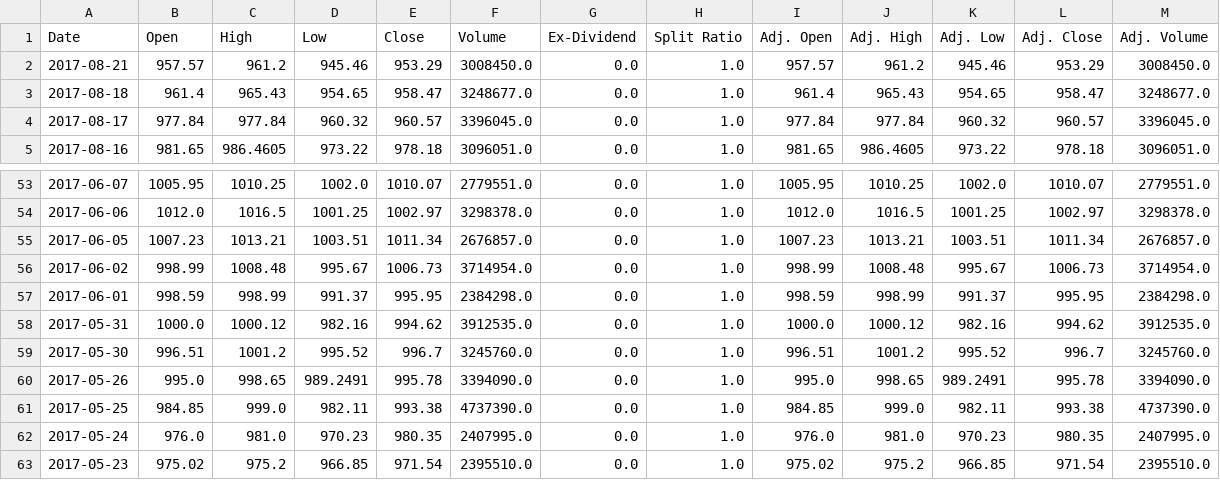
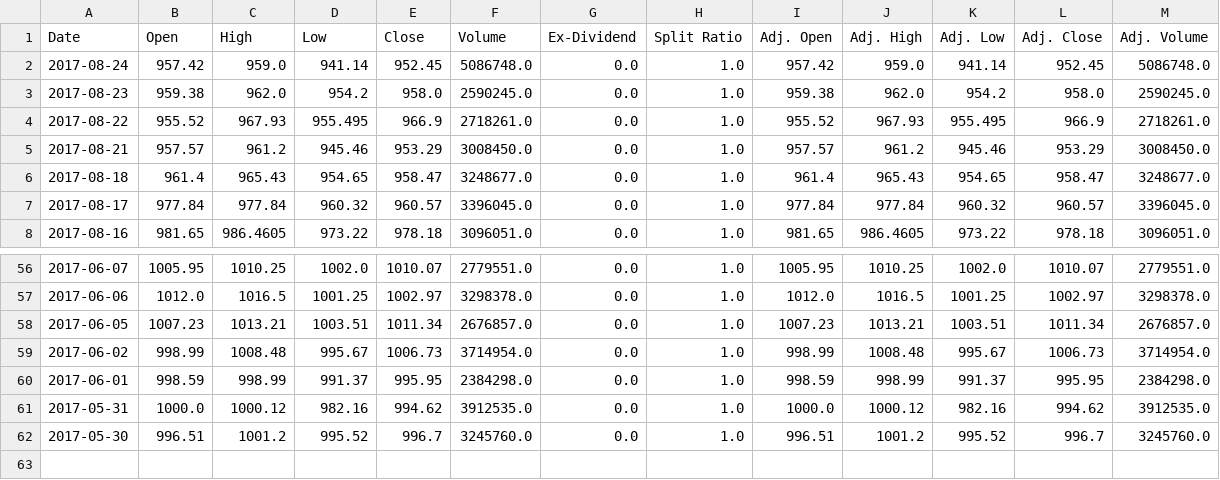
Before and after one commit to taquayle/YodleeConnect, a CSV file: storage/stockdata/AMZN.csv, drawn as a sheet; only a part is shown, gaps mark what is left out.

```diff
--- a/storage/stockdata/AMZN.csv
+++ b/storage/stockdata/AMZN.csv
@@ -1,2 +1,5 @@
 Date,Open,High,Low,Close,Volume,Ex-Dividend,Split Ratio,Adj. Open,Adj. High,Adj. Low,Adj. Close,Adj. Volume
+2017-08-24,957.42,959.0,941.14,952.45,5086748.0,0.0,1.0,957.42,959.0,941.14,952.45,5086748.0
+2017-08-23,959.38,962.0,954.2,958.0,2590245.0,0.0,1.0,959.38,962.0,954.2,958.0,2590245.0
+2017-08-22,955.52,967.93,955.495,966.9,2718261.0,0.0,1.0,955.52,967.93,955.495,966.9,2718261.0
 2017-08-21,957.57,961.2,945.46,953.29,3008450.0,0.0,1.0,957.57,961.2,945.46,953.29,3008450.0
@@ -59,5 +62 @@ Date,Open,High,Low,Close,Volume,Ex-Dividend,Split Ratio,Adj. Open,Adj. High,Adj.
 2017-05-30,996.51,1001.2,995.52,996.7,3245760.0,0.0,1.0,996.51,1001.2,995.52,996.7,3245760.0
-2017-05-26,995.0,998.65,989.2491,995.78,3394090.0,0.0,1.0,995.0,998.65,989.2491,995.78,3394090.0
-2017-05-25,984.85,999.0,982.11,993.38,4737390.0,0.0,1.0,984.85,999.0,982.11,993.38,4737390.0
-2017-05-24,976.0,981.0,970.23,980.35,2407995.0,0.0,1.0,976.0,981.0,970.23,980.35,2407995.0
-2017-05-23,975.02,975.2,966.85,971.54,2395510.0,0.0,1.0,975.02,975.2,966.85,971.54,2395510.0
```
Also changed, not shown: Lib/exchange-scrapper/src/Api/data/nasdaq_data.csv, storage/stockdata/CMCSA.csv, 29 other files.
